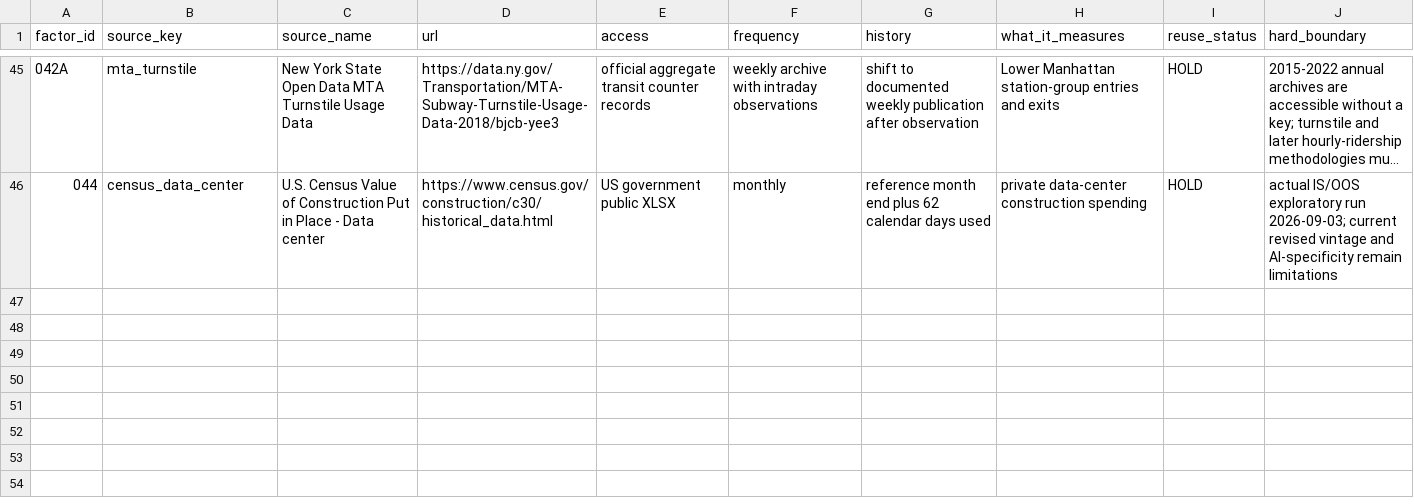
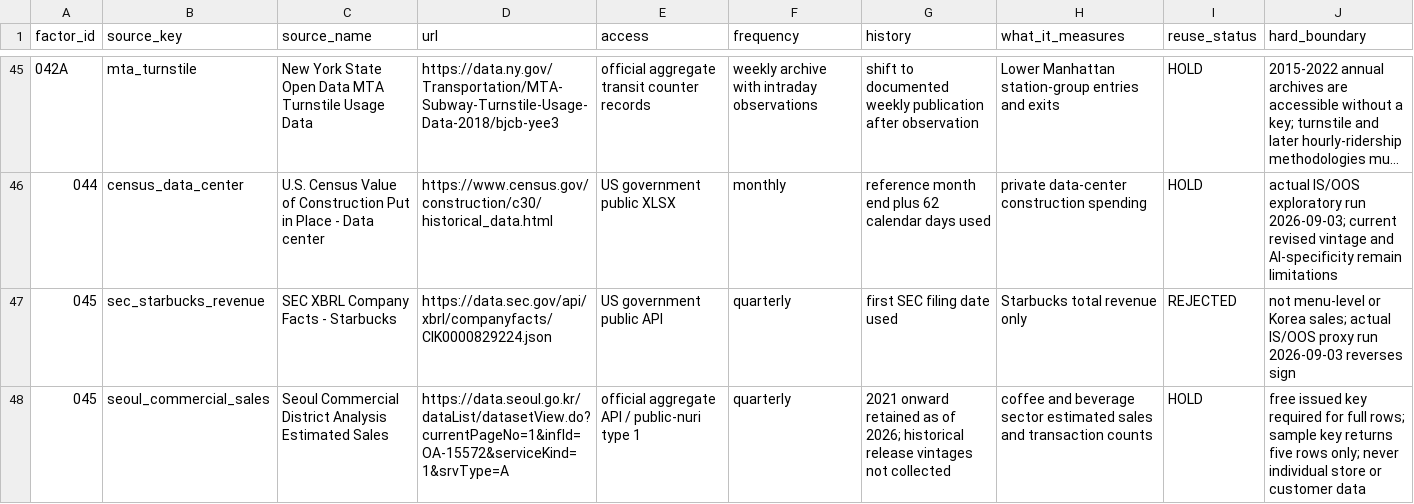
Before and after one commit to Noah-TaeHwan/ls-crude, a CSV file: research/data/factor-free-source-catalog.csv, drawn as a sheet; only a part is shown, gaps mark what is left out; long unchanged cells end in …; the diff names each change by its address in the sheet, - before the commit and + after, or states it on an @@ line.

Commit message:
research: test iced americano heat proxy

```diff
--- a/research/data/factor-free-source-catalog.csv
+++ b/research/data/factor-free-source-catalog.csv
+row 47: 045 | sec_starbucks_revenue | SEC XBRL Company Facts - Starbucks | https://data.sec.gov/api/xbrl/companyfacts/CIK0000829224.json | US government public API | quarterly | first SEC filing date used | Starbucks total revenue only | REJECTED | not menu-level or Korea sales; actual IS/OOS proxy run 2026-09-03 reverses sign
+row 48: 045 | seoul_commercial_sales | Seoul Commercial District Analysis Estimated Sales | https://data.seoul.go.kr/dataList/datasetView.do?currentPageNo=1&infId=OA-15572&serviceKind=1&srvType=A | official aggregate API / public-nuri type 1 | quarterly | 2021 onward retained as of 2026; historical release vintages not collected | coffee and beverage sector estimated sales and transaction counts | HOLD | free issued key required for full rows; sample key returns five rows only; never individual store or customer data
```
Also changed, not shown: 6 other files.
